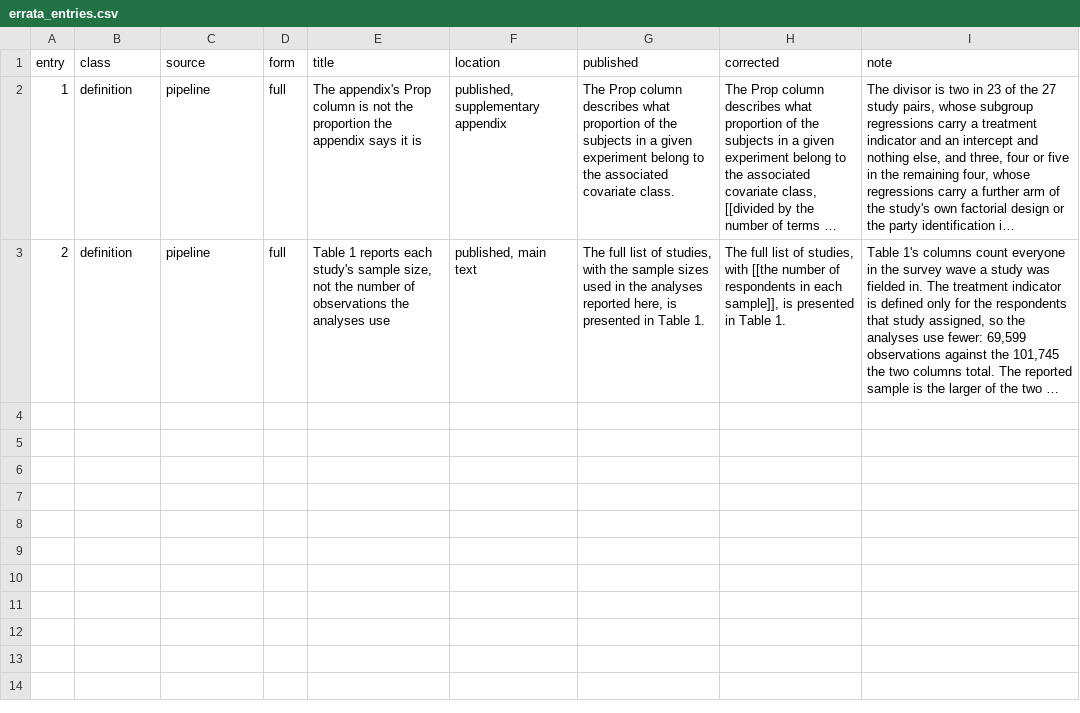
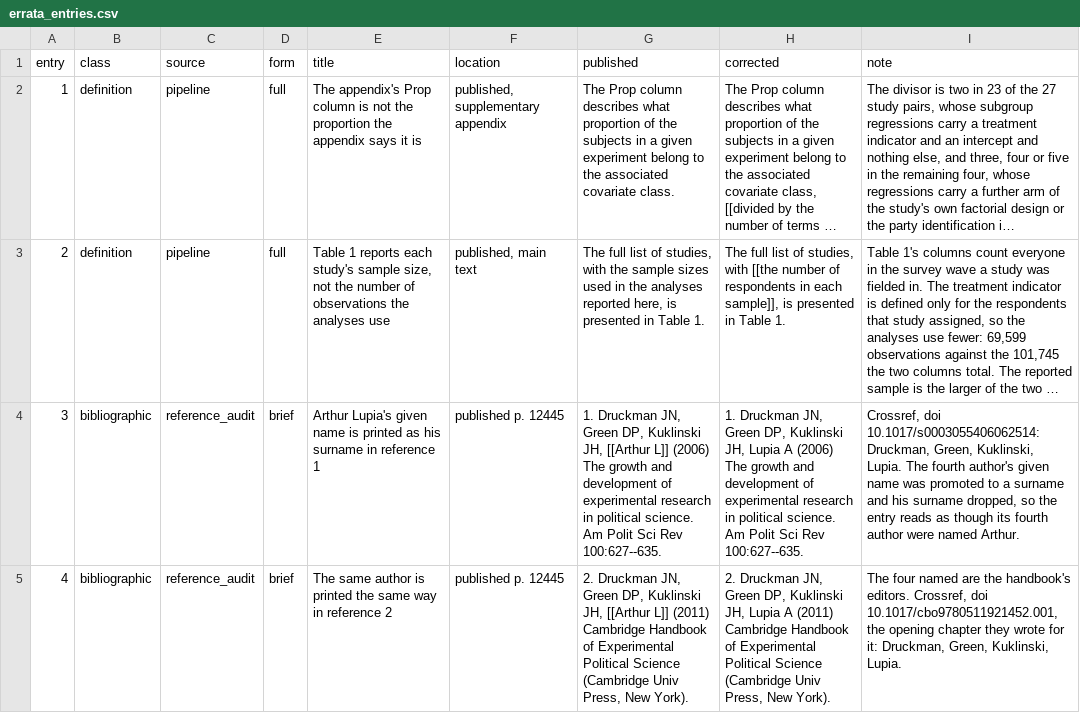
Before and after one commit to active-maintenance-aec/coppock_leeper_mullinix_2018, a CSV file: errata_entries.csv, drawn as a sheet; long unchanged cells end in …; the diff names each change by its address in the sheet, - before the commit and + after, or states it on an @@ line.

```diff
--- a/errata_entries.csv
+++ b/errata_entries.csv
+row 4: 3 | bibliographic | reference_audit | brief | Arthur Lupia's given name is printed as his surname in reference 1 | published p. 12445 | 1. Druckman JN, Green DP, Kuklinski JH, [[Arthur L]] (2006) The growth and development of experimental research in political science. Am Polit Sci Rev 100:627--635. | 1. Druckman JN, Green DP, Kuklinski JH, Lupia A (2006) The growth and development of experimental research in political science. Am Polit Sci Rev 100:627--635. | Crossref, doi 10.1017/s0003055406062514: Druckman, Green, Kuklinski, Lupia. The fourth author's given name was promoted to a surname and his surname dropped, so the entry reads as though its fourth author were named Arthur.
+row 5: 4 | bibliographic | reference_audit | brief | The same author is printed the same way in reference 2 | published p. 12445 | 2. Druckman JN, Green DP, Kuklinski JH, [[Arthur L]] (2011) Cambridge Handbook of Experimental Political Science (Cambridge Univ Press, New York). | 2. Druckman JN, Green DP, Kuklinski JH, Lupia A (2011) Cambridge Handbook of Experimental Political Science (Cambridge Univ Press, New York). | The four named are the handbook's editors. Crossref, doi 10.1017/cbo9780511921452.001, the opening chapter they wrote for it: Druckman, Green, Kuklinski, Lupia.
```
Also changed, not shown: 5 other files.
